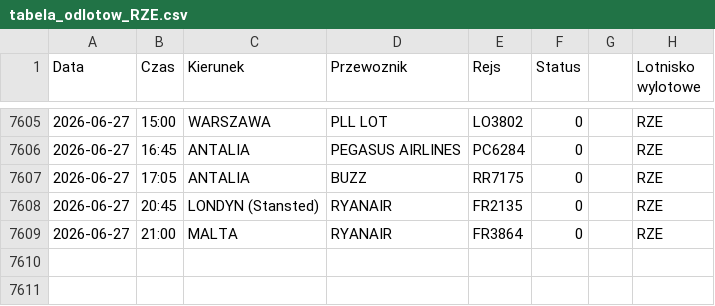
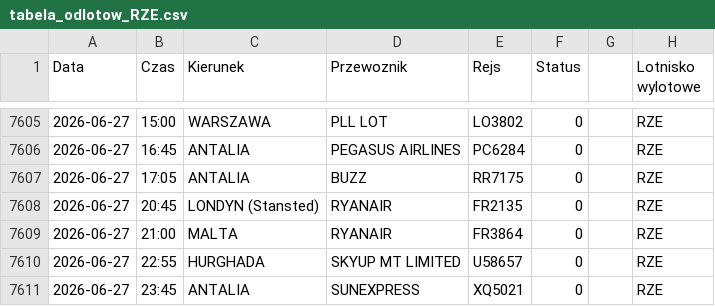
Before and after one commit to grzegorz-nowacki/departures-scraper, a CSV file: scraper/scraper_output/tabela_odlotow_RZE.csv, drawn as a sheet; only a part is shown, gaps mark what is left out; the diff names each change by its address in the sheet, - before the commit and + after, or states it on an @@ line.

```diff
--- a/scraper/scraper_output/tabela_odlotow_RZE.csv
+++ b/scraper/scraper_output/tabela_odlotow_RZE.csv
+row 7610: 2026-06-27 | 22:55 | HURGHADA | SKYUP MT LIMITED | U58657 | 0 |  | RZE
+row 7611: 2026-06-27 | 23:45 | ANTALIA | SUNEXPRESS | XQ5021 | 0 |  | RZE
```
Also changed, not shown: 1 other file.
